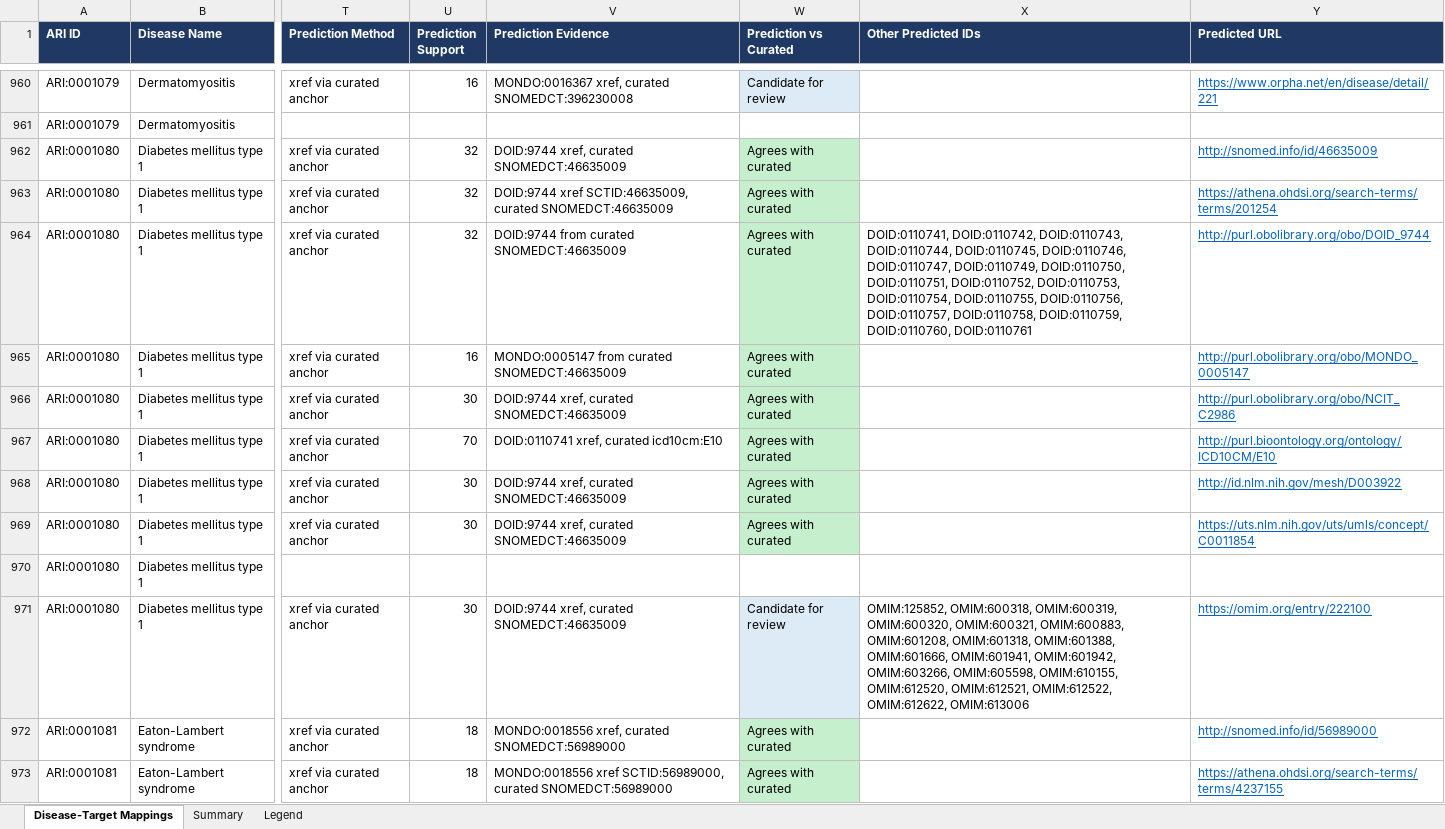
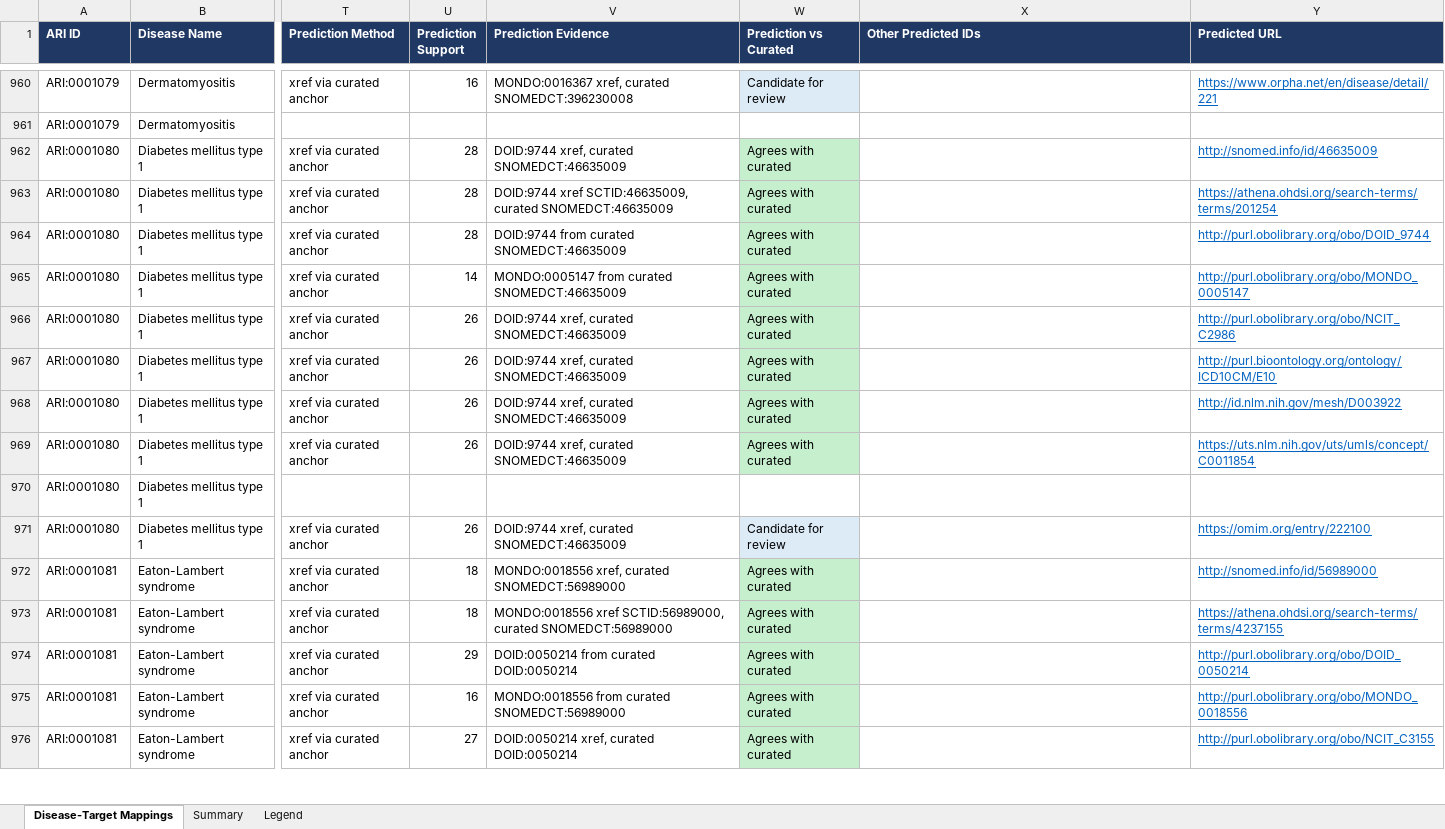
Before and after one commit to KrishnaTO/ARI, an Excel workbook: data/4-reports/8_Disease_Target_Mappings.xlsx, sheet Disease-Target Mappings, drawn as a sheet; only a part is shown, gaps mark what is left out; the shorter side is filled out with more unchanged rows; values as stored, in another font and other column widths than the file's, no borders; the diff names each change by its address in the sheet, - before the commit and + after, or states it on an @@ line.

```diff
--- a/data/4-reports/8_Disease_Target_Mappings.xlsx (sheet Disease-Target Mappings)
+++ b/data/4-reports/8_Disease_Target_Mappings.xlsx (sheet Disease-Target Mappings)
-U962:U964 (Prediction Support): 32
+U962:U964 (Prediction Support): 28
-X964 (Other Predicted IDs): DOID:0110741, DOID:0110742, DOID:0110743, DOID:0110744, DOID:0110745, DOID:0110746, DOID:0110747, DOID:0110749, DOID:0110750, DOID:0110751, DOID:0110752, DOID:0110753, DOID:0110754, DOID:0110755, DOID:0110756, DOID:0110757, DOID:0110758, DOID:0110759, DOID:0110760, DOID:0110761
+X964 (Other Predicted IDs): (empty)
-U965 (Prediction Support): 16
+U965 (Prediction Support): 14
-U966 (Prediction Support): 30
+U966 (Prediction Support): 26
-U967 (Prediction Support): 70
+U967 (Prediction Support): 26
-V967 (Prediction Evidence): DOID:0110741 xref, curated icd10cm:E10
+V967 (Prediction Evidence): DOID:9744 xref, curated SNOMEDCT:46635009
-U968:U969 (Prediction Support): 30
+U968:U969 (Prediction Support): 26
-U971 (Prediction Support): 30
+U971 (Prediction Support): 26
-X971 (Other Predicted IDs): OMIM:125852, OMIM:600318, OMIM:600319, OMIM:600320, OMIM:600321, OMIM:600883, OMIM:601208, OMIM:601318, OMIM:601388, OMIM:601666, OMIM:601941, OMIM:601942, OMIM:603266, OMIM:605598, OMIM:610155, OMIM:612520, OMIM:612521, OMIM:612522, OMIM:612622, OMIM:613006
+X971 (Other Predicted IDs): (empty)
```
Also changed, not shown: 5 other files.
